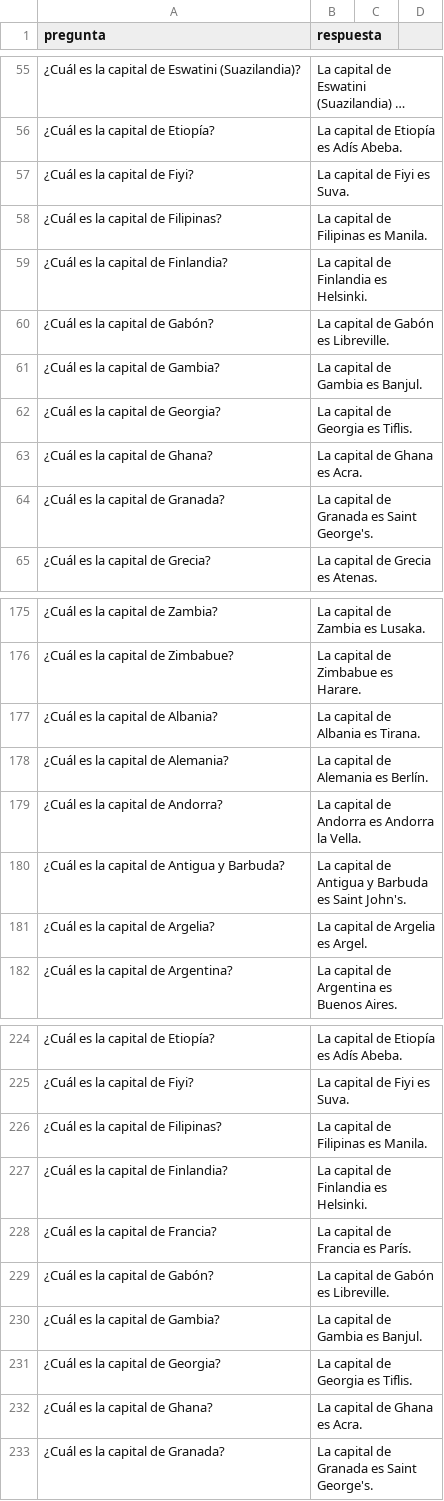
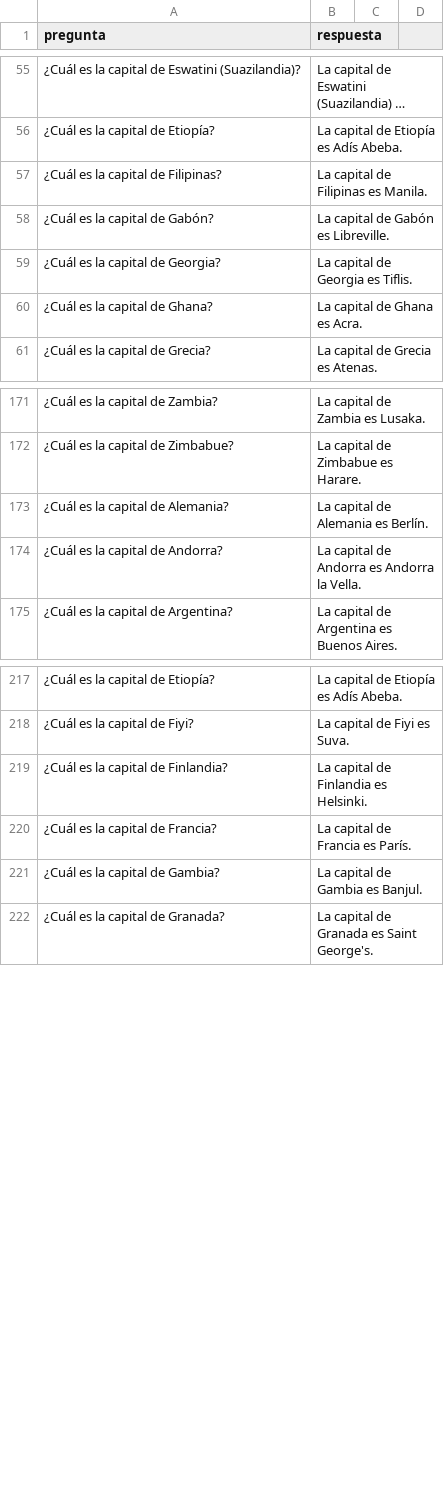
Before and after one commit to thone-ai/toro-insider, a CSV file: dataset.csv, drawn as a sheet; only a part is shown, gaps mark what is left out; long unchanged cells end in …; the diff names each change by its address in the sheet, - before the commit and + after, or states it on an @@ line.

Commit message:
Update dataset.csv

```diff
--- a/dataset.csv
+++ b/dataset.csv
-row 57: ¿Cuál es la capital de Fiyi? | La capital de Fiyi es Suva.
-row 59: ¿Cuál es la capital de Finlandia? | La capital de Finlandia es Helsinki.
-row 61: ¿Cuál es la capital de Gambia? | La capital de Gambia es Banjul.
-row 64: ¿Cuál es la capital de Granada? | La capital de Granada es Saint George's.
-row 177: ¿Cuál es la capital de Albania? | La capital de Albania es Tirana.
-row 180: ¿Cuál es la capital de Antigua y Barbuda? | La capital de Antigua y Barbuda es Saint John's.
-row 181: ¿Cuál es la capital de Argelia? | La capital de Argelia es Argel.
-row 226: ¿Cuál es la capital de Filipinas? | La capital de Filipinas es Manila.
-row 229: ¿Cuál es la capital de Gabón? | La capital de Gabón es Libreville.
-row 231: ¿Cuál es la capital de Georgia? | La capital de Georgia es Tiflis.
-row 232: ¿Cuál es la capital de Ghana? | La capital de Ghana es Acra.
```
